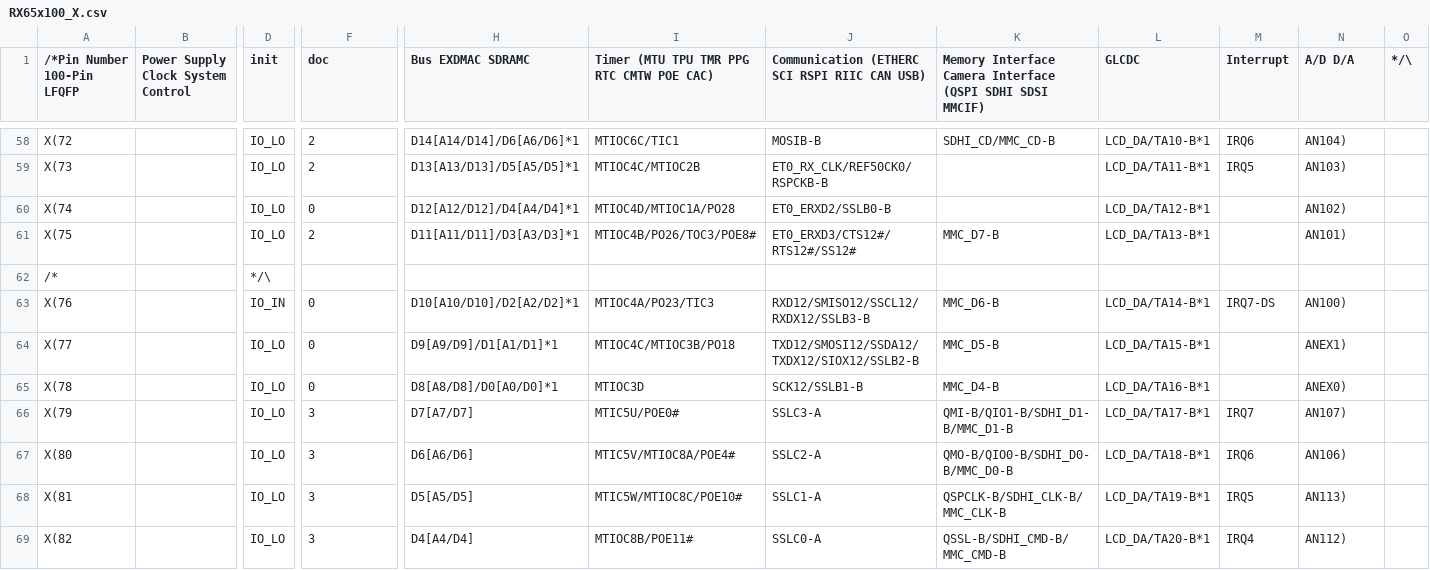
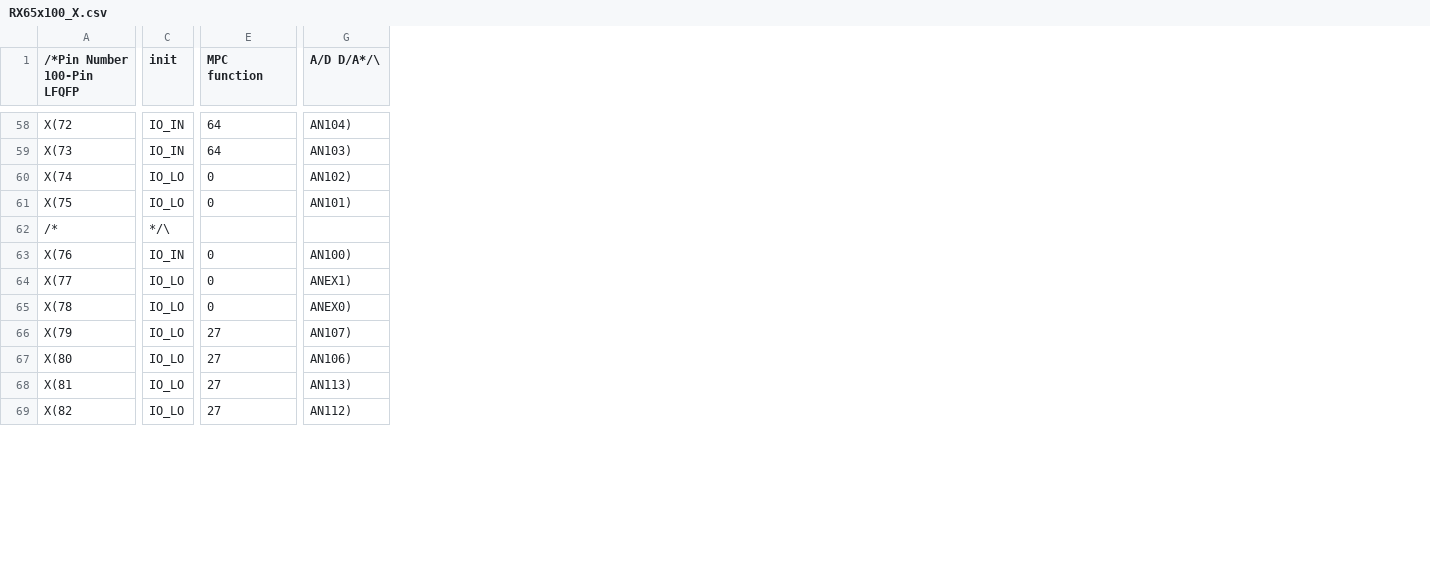
Before and after one commit to Roberts-sw/RX-target-board-GCC, a CSV file: lib/src/RX65x100_X.csv, drawn as a sheet; only a part is shown, gaps mark what is left out; removed rows and columns are numbered as before the commit, all else as after; the diff covers the shown part only; the diff names each change by its address in the sheet, - before the commit and + after, or states it on an @@ line.

```diff
--- a/lib/src/RX65x100_X.csv
+++ b/lib/src/RX65x100_X.csv
-column B, row 1: Power Supply Clock System Control
-column H (Bus EXDMAC SDRAMC), rows 58-69: D14[A14/D14]/D6[A6/D6]*1 | D13[A13/D13]/D5[A5/D5]*1 | D12[A12/D12]/D4[A4/D4]*1 | D11[A11/D11]/D3[A3/D3]*1 |  | D10[A10/D10]/D2[A2/D2]*1 | D9[A9/D9]/D1[A1/D1]*1 | D8[A8/D8]/D0[A0/D0]*1 | D7[A7/D7] | D6[A6/D6] | D5[A5/D5] | D4[A4/D4]
-column I, row 1: Timer (MTU TPU TMR PPG RTC CMTW POE CAC); rows 58-69: MTIOC6C/TIC1 | MTIOC4C/MTIOC2B | MTIOC4D/MTIOC1A/PO28 | MTIOC4B/PO26/TOC3/POE8# |  | MTIOC4A/PO23/TIC3 | MTIOC4C/MTIOC3B/PO18 | MTIOC3D | MTIC5U/POE0# | MTIC5V/MTIOC8A/POE4# | MTIC5W/MTIOC8C/POE10# | MTIOC8B/POE11#
-column J, row 1: Communication (ETHERC SCI RSPI RIIC CAN USB); rows 58-69: MOSIB-B | ET0_RX_CLK/REF50CK0/RSPCKB-B | ET0_ERXD2/SSLB0-B | ET0_ERXD3/CTS12#/RTS12#/SS12# |  | RXD12/SMISO12/SSCL12/RXDX12/SSLB3-B | TXD12/SMOSI12/SSDA12/TXDX12/SIOX12/SSLB2-B | SCK12/SSLB1-B | SSLC3-A | SSLC2-A | SSLC1-A | SSLC0-A
-column K, row 1: Memory Interface Camera Interface (QSPI SDHI SDSI MMCIF); rows 58-69: SDHI_CD/MMC_CD-B |  |  | MMC_D7-B |  | MMC_D6-B | MMC_D5-B | MMC_D4-B | QMI-B/QIO1-B/SDHI_D1-B/MMC_D1-B | QMO-B/QIO0-B/SDHI_D0-B/MMC_D0-B | QSPCLK-B/SDHI_CLK-B/MMC_CLK-B | QSSL-B/SDHI_CMD-B/MMC_CMD-B
-column L (GLCDC), rows 58-69: LCD_DA/TA10-B*1 | LCD_DA/TA11-B*1 | LCD_DA/TA12-B*1 | LCD_DA/TA13-B*1 |  | LCD_DA/TA14-B*1 | LCD_DA/TA15-B*1 | LCD_DA/TA16-B*1 | LCD_DA/TA17-B*1 | LCD_DA/TA18-B*1 | LCD_DA/TA19-B*1 | LCD_DA/TA20-B*1
-column M (Interrupt), rows 58-69: IRQ6 | IRQ5 |  |  |  | IRQ7-DS |  |  | IRQ7 | IRQ6 | IRQ5 | IRQ4
-column O (*/\), empty
-E1: doc
+E1: MPC function
-G1: A/D D/A
+G1: A/D D/A*/\
-C58:C59 (init): IO_LO
+C58:C59 (init): IO_IN
-E58:E59 (MPC function): 2
+E58:E59 (MPC function): 64
-E61 (MPC function): 2
+E61 (MPC function): 0
-E66:E69 (MPC function): 3
+E66:E69 (MPC function): 27
```
Also changed, not shown: 61 edited cells elsewhere in this file, lib/src/RX65N-QFP100.csv, 8 other files.
